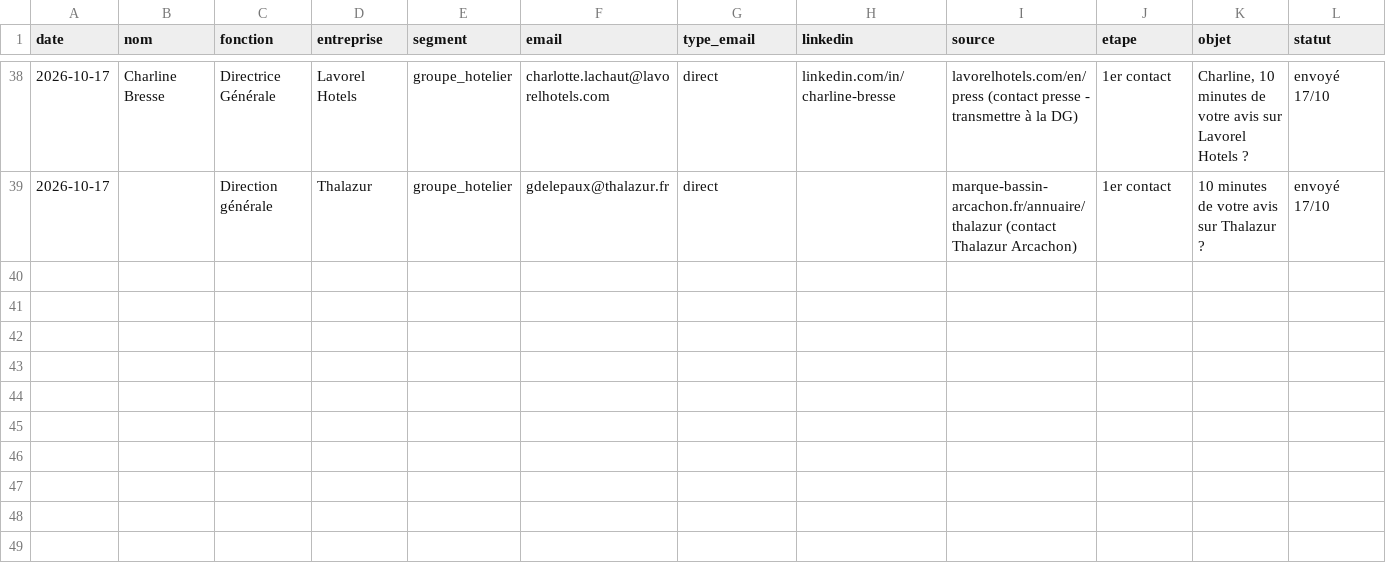
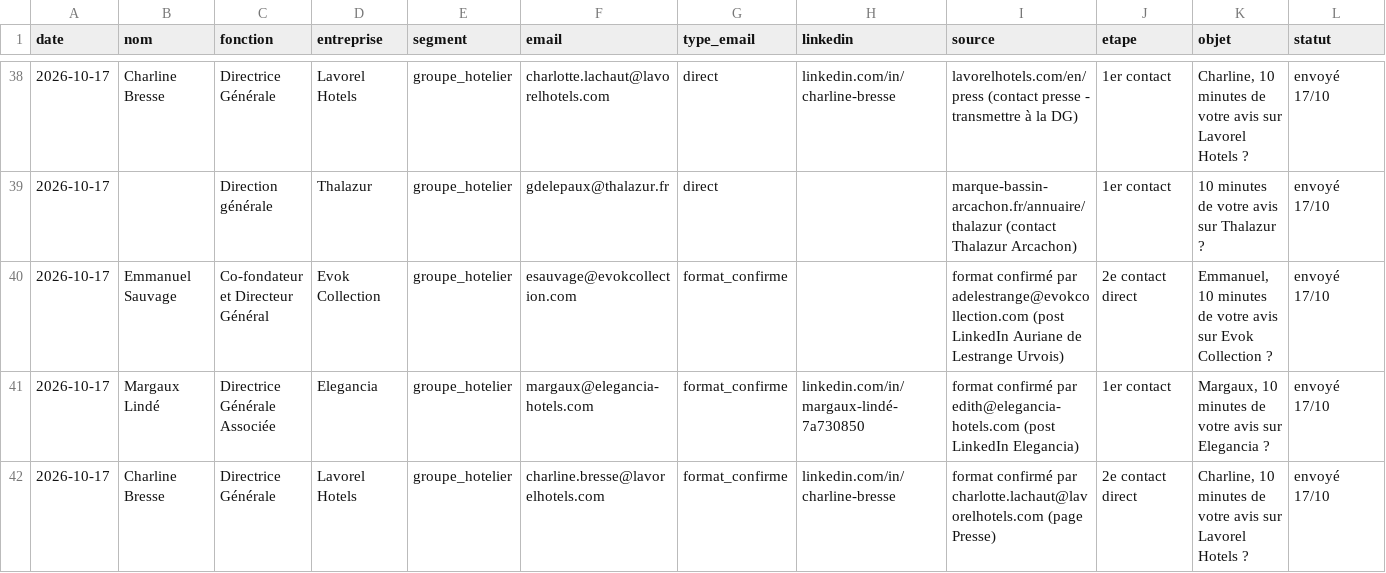
Before and after one commit to sofiane-agencybinari/reception-ai, a CSV file: prospection/suivi.csv, drawn as a sheet; only a part is shown, gaps mark what is left out.

```diff
--- a/prospection/suivi.csv
+++ b/prospection/suivi.csv
@@ -39 +39,4 @@ date,nom,fonction,entreprise,segment,email,type_email,linkedin,source,etape,obje
 2026-10-17,,Direction générale,Thalazur,groupe_hotelier,gdelepaux@thalazur.fr,direct,,marque-bassin-arcachon.fr/annuaire/thalazur (contact Thalazur Arcachon),1er contact,10 minutes de votre avis sur Thalazur ?,envoyé 17/10
+2026-10-17,Emmanuel Sauvage,Co-fondateur et Directeur Général,Evok Collection,groupe_hotelier,esauvage@evokcollection.com,format_confirme,,format confirmé par adelestrange@evokcollection.com (post LinkedIn Auriane de Lestrange Urvois),2e contact direct,"Emmanuel, 10 minutes de votre avis sur Evok Collection ?",envoyé 17/10
+2026-10-17,Margaux Lindé,Directrice Générale Associée,Elegancia,groupe_hotelier,margaux@elegancia-hotels.com,format_confirme,linkedin.com/in/margaux-lindé-7a730850,format confirmé par edith@elegancia-hotels.com (post LinkedIn Elegancia),1er contact,"Margaux, 10 minutes de votre avis sur Elegancia ?",envoyé 17/10
+2026-10-17,Charline Bresse,Directrice Générale,Lavorel Hotels,groupe_hotelier,charline.bresse@lavorelhotels.com,format_confirme,linkedin.com/in/charline-bresse,format confirmé par charlotte.lachaut@lavorelhotels.com (page Presse),2e contact direct,"Charline, 10 minutes de votre avis sur Lavorel Hotels ?",envoyé 17/10
```
